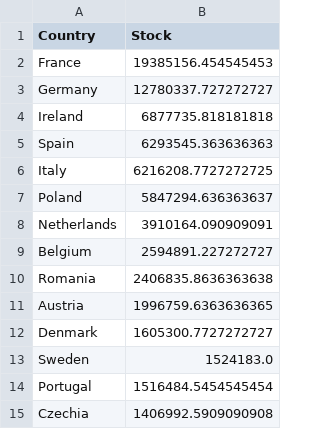
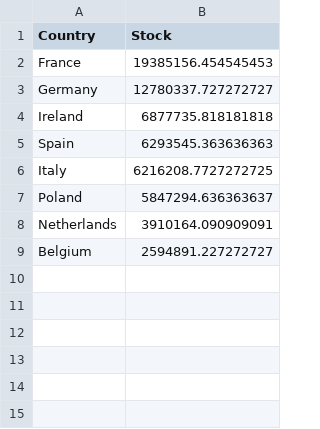
Before and after one commit to ronandownes/beef, a CSV file: clean/orderedstock.csv, drawn as a sheet.

```diff
--- a/clean/orderedstock.csv
+++ b/clean/orderedstock.csv
@@ -9,7 +9 @@ Netherlands,3910164.090909091
 Belgium,2594891.227272727
-Romania,2406835.8636363638
-Austria,1996759.6363636365
-Denmark,1605300.7727272727
-Sweden,1524183.0
-Portugal,1516484.5454545454
-Czechia,1406992.5909090908
```
Also changed, not shown: 7 other files.
